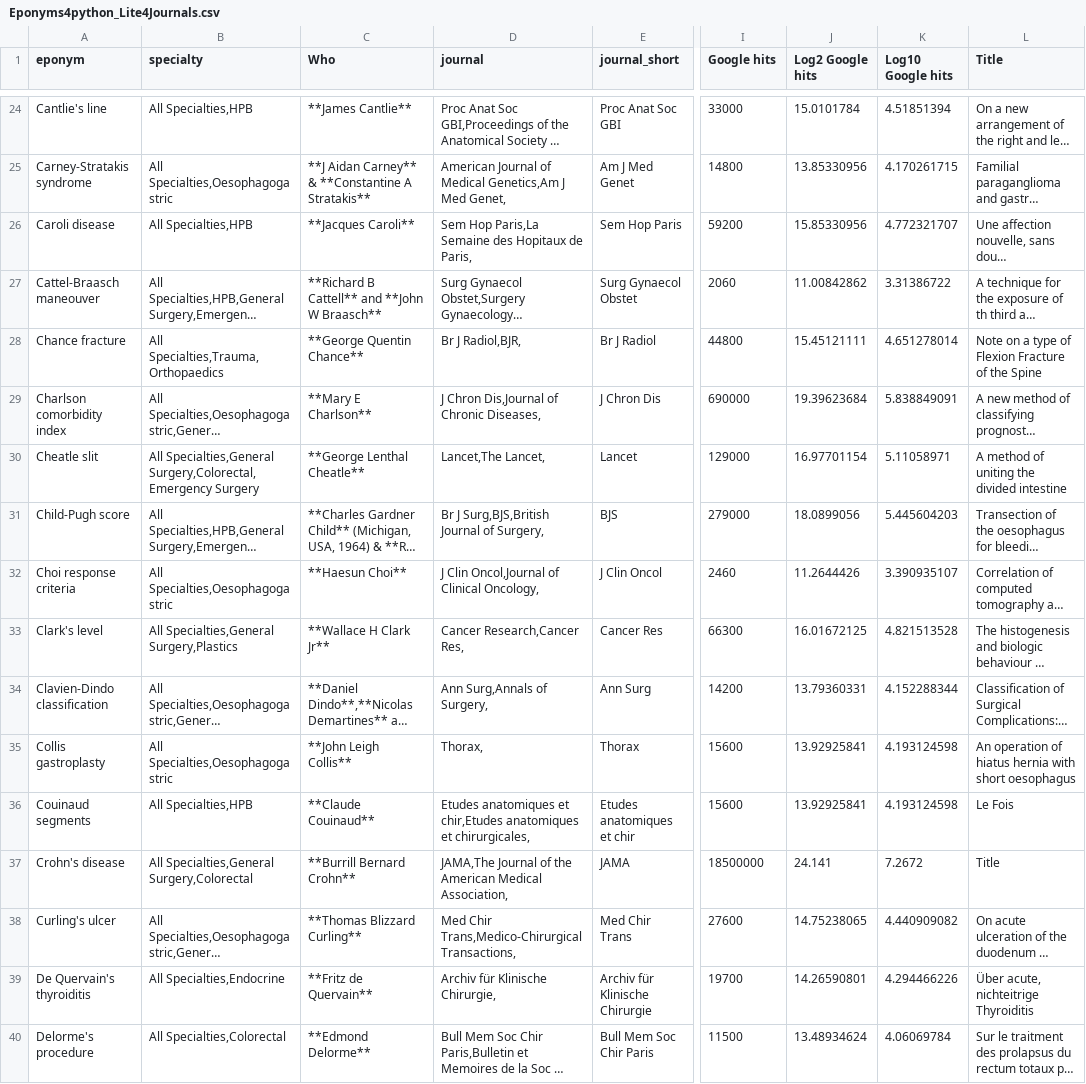
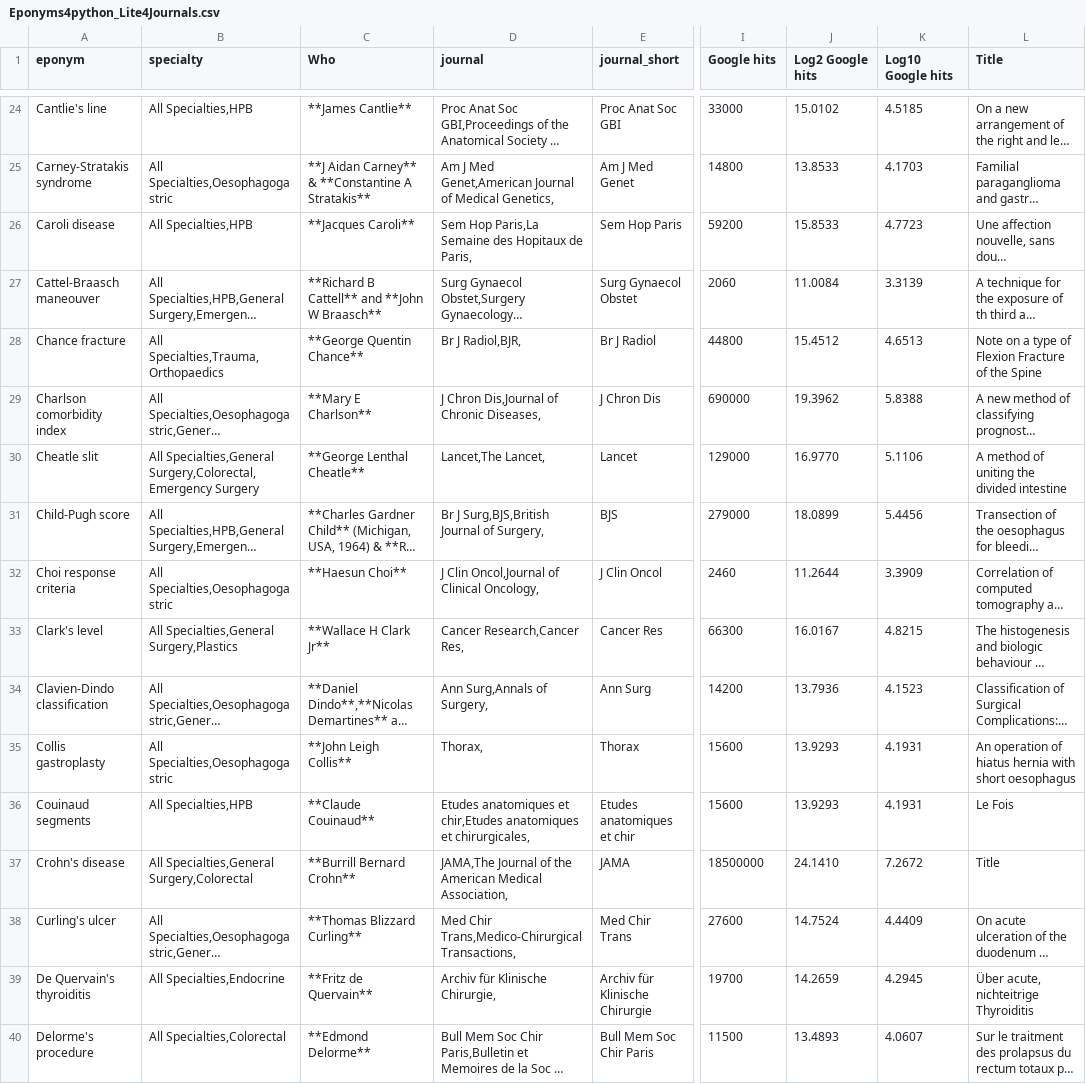
Before and after one commit to HayesAJ83/SurgicalEps_01, a CSV file: Eponyms4python_Lite4Journals.csv, drawn as a sheet; only a part is shown, gaps mark what is left out; long unchanged cells end in …; the diff covers the shown part only; the diff names each change by its address in the sheet, - before the commit and + after, or states it on an @@ line.

```diff
--- a/Eponyms4python_Lite4Journals.csv
+++ b/Eponyms4python_Lite4Journals.csv
-J24 (Log2 Google hits): 15.0101784
+J24 (Log2 Google hits): 15.0102
-K24 (Log10 Google hits): 4.51851394
+K24 (Log10 Google hits): 4.5185
-D25 (journal): American Journal of Medical Genetics,Am J Med Genet,
+D25 (journal): Am J Med Genet,American Journal of Medical Genetics,
-J25 (Log2 Google hits): 13.85330956
+J25 (Log2 Google hits): 13.8533
-K25 (Log10 Google hits): 4.170261715
+K25 (Log10 Google hits): 4.1703
-J26 (Log2 Google hits): 15.85330956
+J26 (Log2 Google hits): 15.8533
-K26 (Log10 Google hits): 4.772321707
+K26 (Log10 Google hits): 4.7723
-J27 (Log2 Google hits): 11.00842862
+J27 (Log2 Google hits): 11.0084
-K27 (Log10 Google hits): 3.31386722
+K27 (Log10 Google hits): 3.3139
-J28 (Log2 Google hits): 15.45121111
+J28 (Log2 Google hits): 15.4512
-K28 (Log10 Google hits): 4.651278014
+K28 (Log10 Google hits): 4.6513
-J29 (Log2 Google hits): 19.39623684
+J29 (Log2 Google hits): 19.3962
-K29 (Log10 Google hits): 5.838849091
+K29 (Log10 Google hits): 5.8388
-J30 (Log2 Google hits): 16.97701154
+J30 (Log2 Google hits): 16.9770
-K30 (Log10 Google hits): 5.11058971
+K30 (Log10 Google hits): 5.1106
-J31 (Log2 Google hits): 18.0899056
+J31 (Log2 Google hits): 18.0899
-K31 (Log10 Google hits): 5.445604203
+K31 (Log10 Google hits): 5.4456
-J32 (Log2 Google hits): 11.2644426
+J32 (Log2 Google hits): 11.2644
-K32 (Log10 Google hits): 3.390935107
+K32 (Log10 Google hits): 3.3909
-J33 (Log2 Google hits): 16.01672125
+J33 (Log2 Google hits): 16.0167
-K33 (Log10 Google hits): 4.821513528
+K33 (Log10 Google hits): 4.8215
-J34 (Log2 Google hits): 13.79360331
+J34 (Log2 Google hits): 13.7936
-K34 (Log10 Google hits): 4.152288344
+K34 (Log10 Google hits): 4.1523
-J35:J36 (Log2 Google hits): 13.92925841
+J35:J36 (Log2 Google hits): 13.9293
-K35:K36 (Log10 Google hits): 4.193124598
+K35:K36 (Log10 Google hits): 4.1931
-J37 (Log2 Google hits): 24.141
+J37 (Log2 Google hits): 24.1410
-J38 (Log2 Google hits): 14.75238065
+J38 (Log2 Google hits): 14.7524
-K38 (Log10 Google hits): 4.440909082
+K38 (Log10 Google hits): 4.4409
-J39 (Log2 Google hits): 14.26590801
+J39 (Log2 Google hits): 14.2659
-K39 (Log10 Google hits): 4.294466226
+K39 (Log10 Google hits): 4.2945
-J40 (Log2 Google hits): 13.48934624
+J40 (Log2 Google hits): 13.4893
-K40 (Log10 Google hits): 4.06069784
+K40 (Log10 Google hits): 4.0607
```
Also changed, not shown: 133 edited cells elsewhere in this file.
